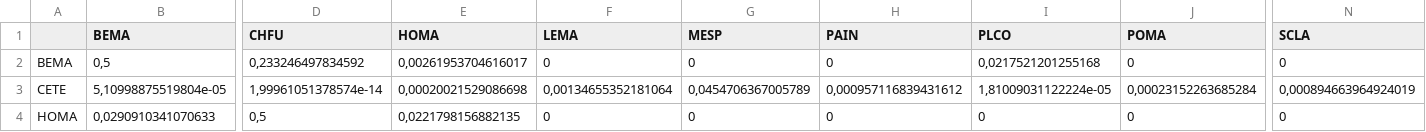
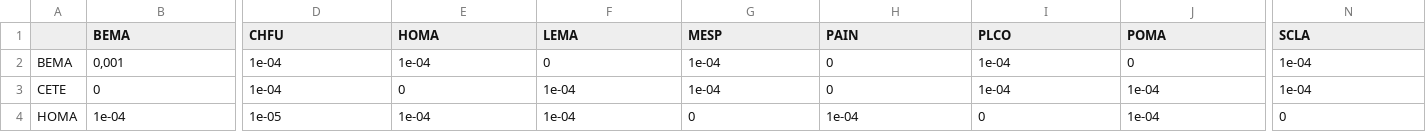
Before and after one commit to garciacallejas/MCT_SAD, a CSV file: results/alpha_HD.csv, drawn as a sheet; only a part is shown, gaps mark what is left out; the diff covers the shown part only; the diff names each change by its address in the sheet, - before the commit and + after, or states it on an @@ line.

Commit message:
low alphas - work in progress

```diff
--- a/results/alpha_HD.csv
+++ b/results/alpha_HD.csv
-B2 (BEMA): 0,5
+B2 (BEMA): 0,001
-D2 (CHFU): 0,233246497834592
+D2 (CHFU): 1e-04
-E2 (HOMA): 0,00261953704616017
+E2 (HOMA): 1e-04
-G2 (MESP): 0
+G2 (MESP): 1e-04
-I2 (PLCO): 0,0217521201255168
+I2 (PLCO): 1e-04
-N2 (SCLA): 0
+N2 (SCLA): 1e-04
-B3 (BEMA): 5,10998875519804e-05
+B3 (BEMA): 0
-D3 (CHFU): 1,99961051378574e-14
+D3 (CHFU): 1e-04
-E3 (HOMA): 0,00020021529086698
+E3 (HOMA): 0
-F3 (LEMA): 0,00134655352181064
+F3 (LEMA): 1e-04
-G3 (MESP): 0,0454706367005789
+G3 (MESP): 1e-04
-H3 (PAIN): 0,000957116839431612
+H3 (PAIN): 0
-I3 (PLCO): 1,81009031122224e-05
+I3 (PLCO): 1e-04
-J3 (POMA): 0,00023152263685284
+J3 (POMA): 1e-04
-N3 (SCLA): 0,000894663964924019
+N3 (SCLA): 1e-04
-B4 (BEMA): 0,0290910341070633
+B4 (BEMA): 1e-04
-D4 (CHFU): 0,5
+D4 (CHFU): 1e-05
-E4 (HOMA): 0,0221798156882135
+E4 (HOMA): 1e-04
-F4 (LEMA): 0
+F4 (LEMA): 1e-04
-H4 (PAIN): 0
+H4 (PAIN): 1e-04
-J4 (POMA): 0
+J4 (POMA): 1e-04
```
Also changed, not shown: 124 edited cells elsewhere in this file, results/lambda_HD.csv, 11 other files.
